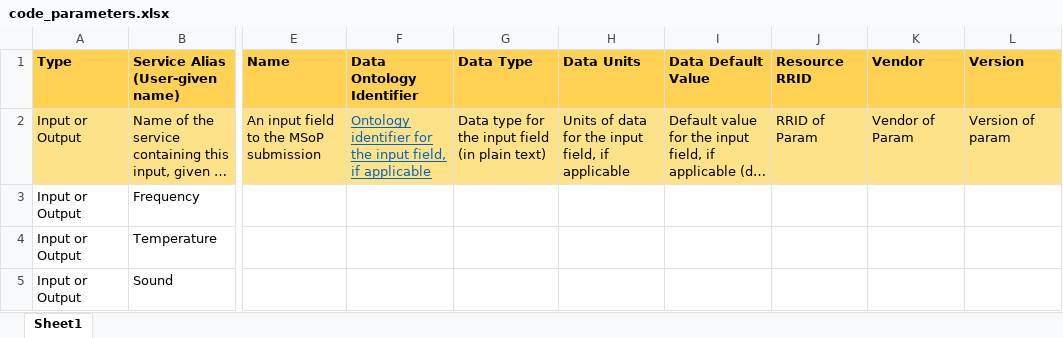
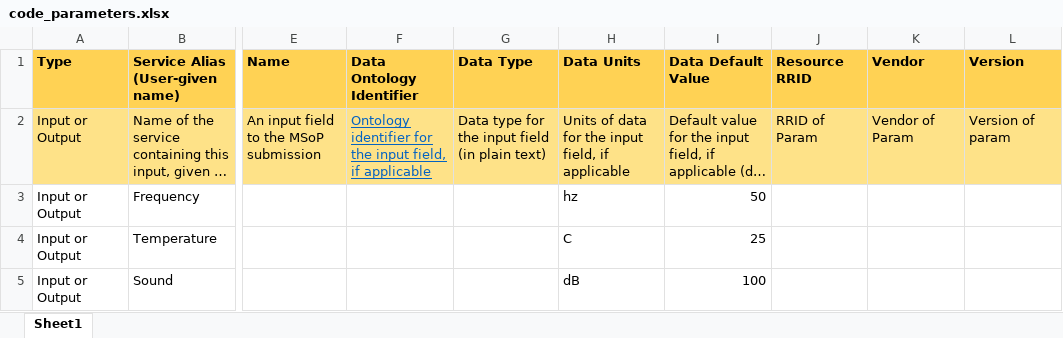
Before and after one commit to SPARC-FAIR-Codeathon/2022-project-2, an Excel workbook: SDS2.0Metadata/code_parameters.xlsx, sheet Sheet1, drawn as a sheet; only a part is shown, gaps mark what is left out; long unchanged cells end in …; values as stored, in another font and other column widths than the file's, no borders; the diff names each change by its address in the sheet, - before the commit and + after, or states it on an @@ line.

```diff
--- a/SDS2.0Metadata/code_parameters.xlsx (sheet Sheet1)
+++ b/SDS2.0Metadata/code_parameters.xlsx (sheet Sheet1)
-H3 (Data Units): (empty)
+H3 (Data Units): hz
-I3 (Data Default Value): (empty)
+I3 (Data Default Value): 50
-H4 (Data Units): (empty)
+H4 (Data Units): C
-I4 (Data Default Value): (empty)
+I4 (Data Default Value): 25
-H5 (Data Units): (empty)
+H5 (Data Units): dB
-I5 (Data Default Value): (empty)
+I5 (Data Default Value): 100
```
Also changed, not shown: SDS2.0Metadata/resources.xlsx, 1 other file.
